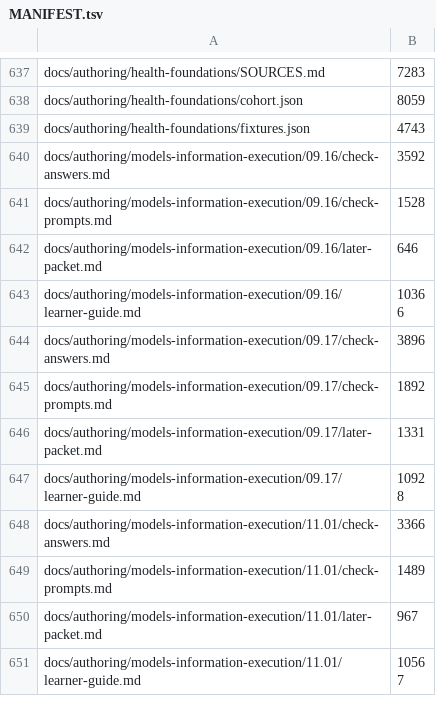
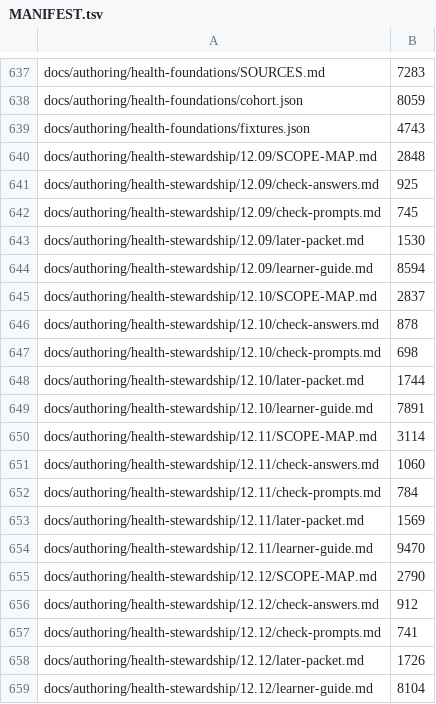
Before and after one commit to tranquilWorks/gitg-self-host, a TSV file: MANIFEST.tsv, drawn as a sheet; only a part is shown, gaps mark what is left out; the shorter side is filled out with more unchanged rows; the diff covers the shown part only; the diff names each change by its address in the sheet, - before the commit and + after, or states it on an @@ line.

Commit message:
feat: author six health stewardship and autonomy guides [skip ci]

```diff
--- a/MANIFEST.tsv
+++ b/MANIFEST.tsv
+row 640: docs/authoring/health-stewardship/12.09/SCOPE-MAP.md | 2848
+row 641: docs/authoring/health-stewardship/12.09/check-answers.md | 925
+row 642: docs/authoring/health-stewardship/12.09/check-prompts.md | 745
+row 643: docs/authoring/health-stewardship/12.09/later-packet.md | 1530
+row 644: docs/authoring/health-stewardship/12.09/learner-guide.md | 8594
+row 645: docs/authoring/health-stewardship/12.10/SCOPE-MAP.md | 2837
+row 646: docs/authoring/health-stewardship/12.10/check-answers.md | 878
+row 647: docs/authoring/health-stewardship/12.10/check-prompts.md | 698
+row 648: docs/authoring/health-stewardship/12.10/later-packet.md | 1744
+row 649: docs/authoring/health-stewardship/12.10/learner-guide.md | 7891
+row 650: docs/authoring/health-stewardship/12.11/SCOPE-MAP.md | 3114
+row 651: docs/authoring/health-stewardship/12.11/check-answers.md | 1060
+row 652: docs/authoring/health-stewardship/12.11/check-prompts.md | 784
+row 653: docs/authoring/health-stewardship/12.11/later-packet.md | 1569
+row 654: docs/authoring/health-stewardship/12.11/learner-guide.md | 9470
+row 655: docs/authoring/health-stewardship/12.12/SCOPE-MAP.md | 2790
+row 656: docs/authoring/health-stewardship/12.12/check-answers.md | 912
+row 657: docs/authoring/health-stewardship/12.12/check-prompts.md | 741
+row 658: docs/authoring/health-stewardship/12.12/later-packet.md | 1726
+row 659: docs/authoring/health-stewardship/12.12/learner-guide.md | 8104
```
Also changed, not shown: 16 added rows and 2 edited cells elsewhere in this file, 38 other files.
